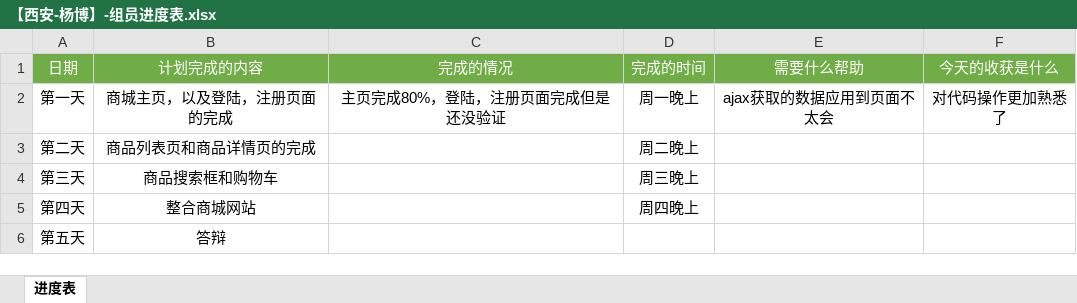
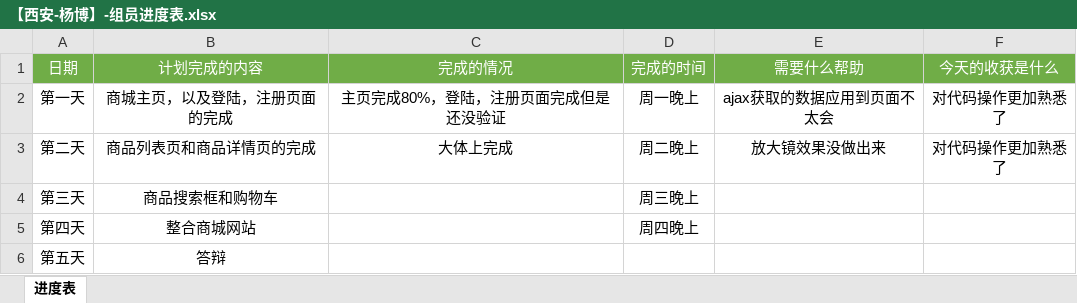
Before and after one commit to yangbo12138/liangcang110, an Excel workbook: 【西安-杨博】-组员进度表.xlsx, sheet 进度表, drawn as a sheet; values as stored, in another font and other column widths than the file's, no borders; the diff names each change by its address in the sheet, - before the commit and + after, or states it on an @@ line.

Commit message:
进度提交

```diff
--- a/【西安-杨博】-组员进度表.xlsx (sheet 进度表)
+++ b/【西安-杨博】-组员进度表.xlsx (sheet 进度表)
-C3 (完成的情况): (empty)
+C3 (完成的情况): 大体上完成
-E3 (需要什么帮助): (empty)
+E3 (需要什么帮助): 放大镜效果没做出来
-F3 (今天的收获是什么): (empty)
+F3 (今天的收获是什么): 对代码操作更加熟悉了
```
